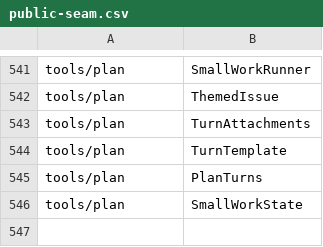
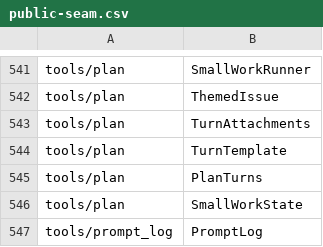
Before and after one commit to abd-works/abd-context-driven-delivery, a CSV file: .sessions/default/public-seam.csv, drawn as a sheet; only a part is shown, gaps mark what is left out; the diff covers the shown part only.

```diff
--- a/.sessions/default/public-seam.csv
+++ b/.sessions/default/public-seam.csv
@@ -546 +546,2 @@
 "tools/plan","SmallWorkState"
+"tools/prompt_log","PromptLog"
```
Also changed, not shown: 35 added rows and 35 removed rows elsewhere in this file, 9 other files.
